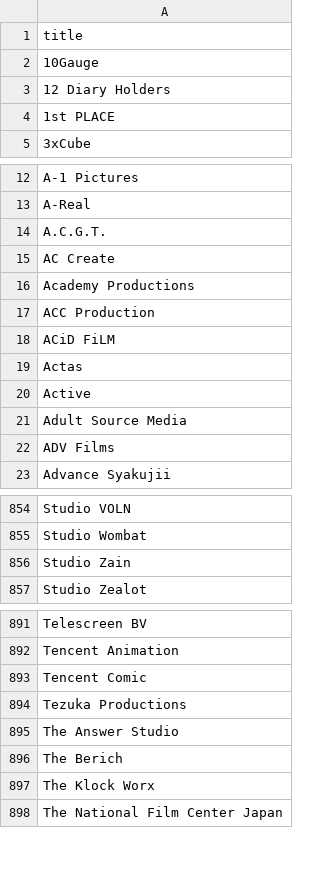
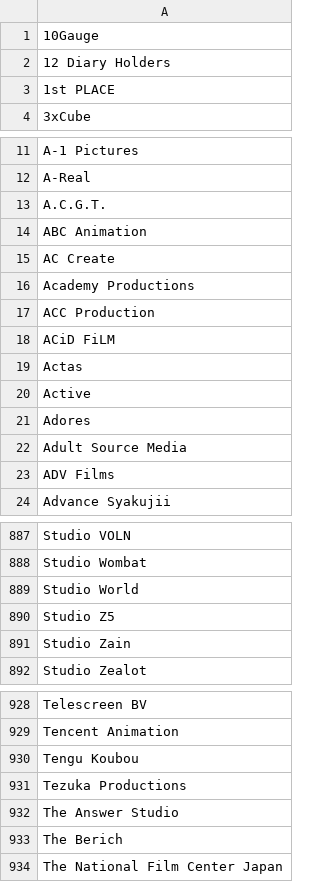
Before and after one commit to animekoncept/animekoncept, a CSV file: producer_script.csv, drawn as a sheet; only a part is shown, gaps mark what is left out; the diff covers the shown part only.

```diff
--- a/producer_script.csv
+++ b/producer_script.csv
@@ -1,2 +1 @@
-title
 10Gauge
@@ -14,2 +13,3 @@ A-Real
 A.C.G.T.
+ABC Animation
 AC Create
@@ -20,2 +20,3 @@ Actas
 Active
+Adores
 Adult Source Media
@@ -855,2 +888,4 @@ Studio VOLN
 Studio Wombat
+Studio World
+Studio Z5
 Studio Zain
@@ -892,3 +929,3 @@ Telescreen BV
 Tencent Animation
-Tencent Comic
+Tengu Koubou
 Tezuka Productions
@@ -896,3 +933,2 @@ The Answer Studio
 The Berich
-The Klock Worx
 The National Film Center Japan
```
Also changed, not shown: 39 added rows, 1 removed row and 5 edited cells elsewhere in this file, 2 other files.
